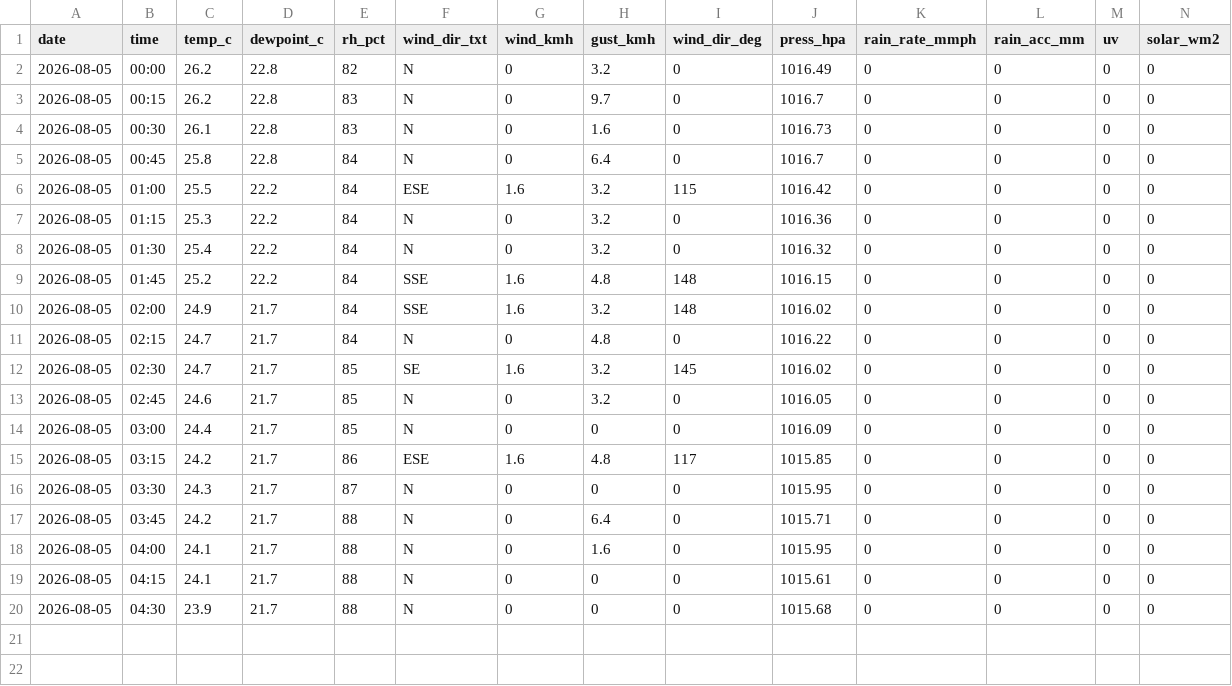
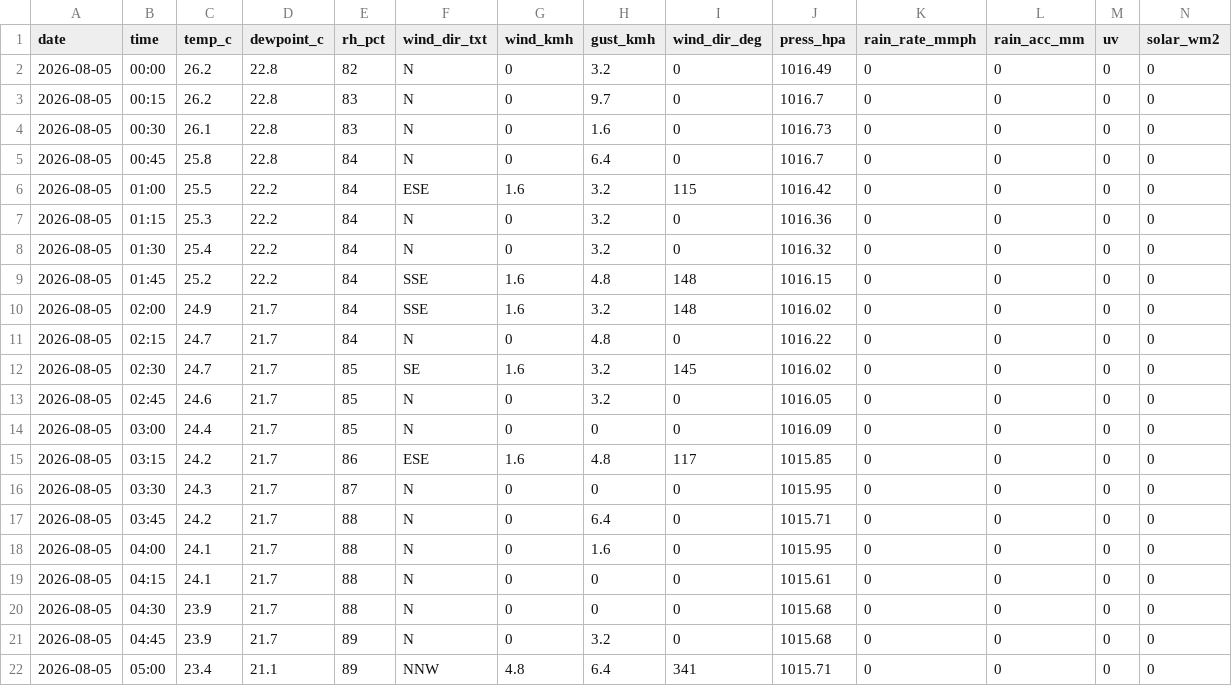
Before and after one commit to max-collinas1/climate-collinas1, a CSV file: data_raw/clean/auto/2026/2026-08-05.csv, drawn as a sheet; only a part is shown; rows hold the shown columns only; the diff names each change by its address in the sheet, - before the commit and + after, or states it on an @@ line.

```diff
--- a/data_raw/clean/auto/2026/2026-08-05.csv
+++ b/data_raw/clean/auto/2026/2026-08-05.csv
+row 21: 2026-08-05 | 04:45 | 23.9 | 21.7 | 89 | N | 0 | 3.2 | 0 | 1015.68 | 0 | 0 | 0 | 0
+row 22: 2026-08-05 | 05:00 | 23.4 | 21.1 | 89 | NNW | 4.8 | 6.4 | 341 | 1015.71 | 0 | 0 | 0 | 0
```
Also changed, not shown: 3 other files.
